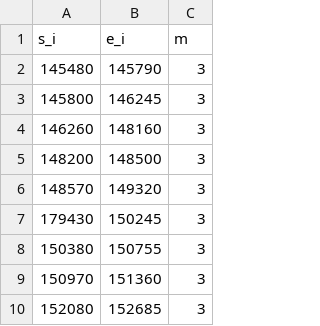
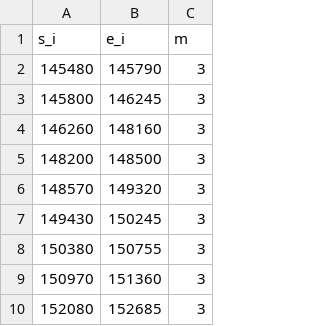
Before and after one commit to feodorrussia/Plasma_analysis, a CSV file: data/df/marks/44172_marks.csv, drawn as a sheet; only a part is shown.

```diff
--- a/data/df/marks/44172_marks.csv
+++ b/data/df/marks/44172_marks.csv
@@ -6,3 +6,3 @@ s_i,e_i,m
 148570,149320,3
-179430,150245,3
+149430,150245,3
 150380,150755,3
```
Also changed, not shown: data/df/marks/44184_marks.csv.
